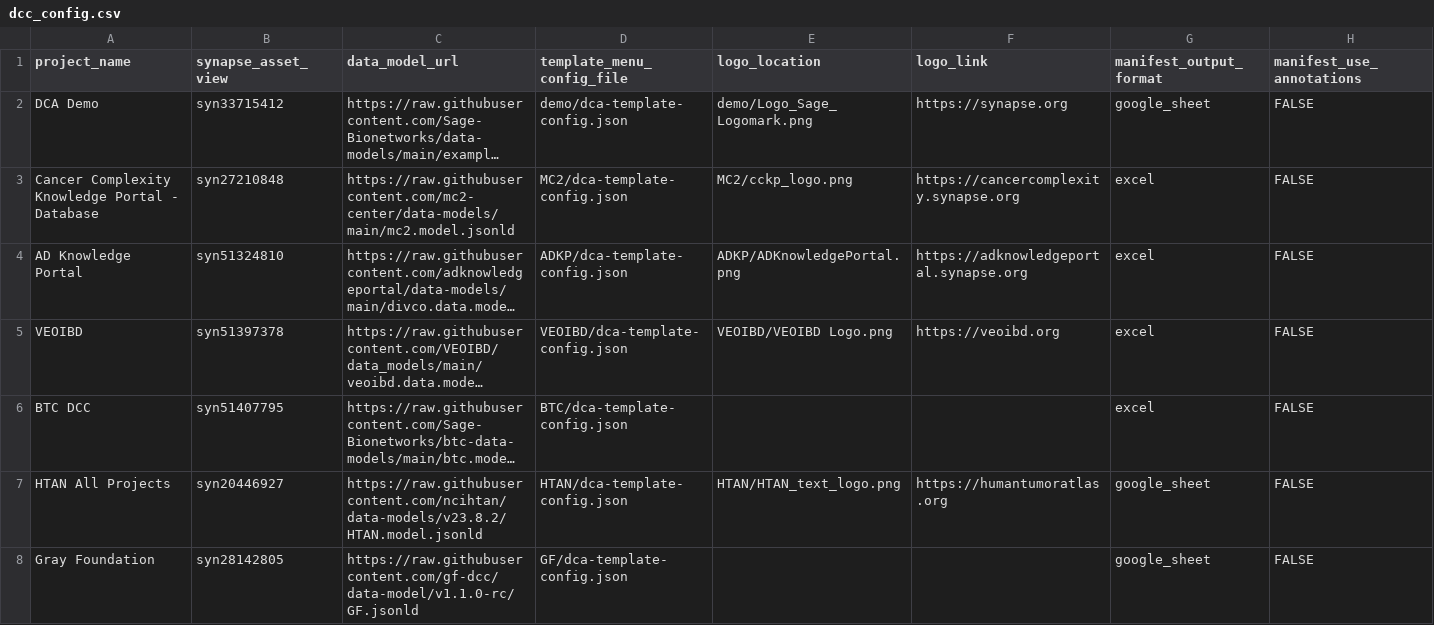
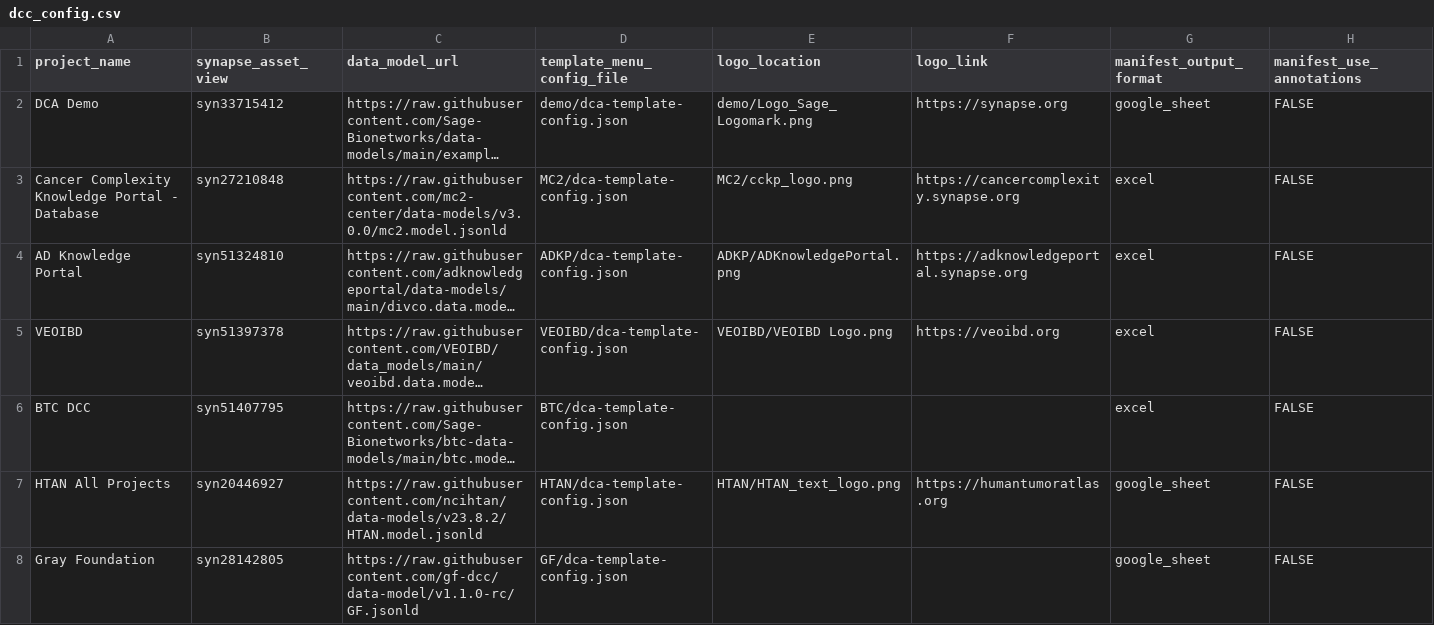
Before and after one commit to Sage-Bionetworks/data_curator_config, a CSV file: dcc_config.csv, drawn as a sheet; only a part is shown; long unchanged cells end in …; the diff names each change by its address in the sheet, - before the commit and + after, or states it on an @@ line.

Commit message:
Update dcc_config.csv
Update to MC2 data model v3.0.0

```diff
--- a/dcc_config.csv
+++ b/dcc_config.csv
-C3 (data_model_url): https://raw.githubusercontent.com/mc2-center/data-models/main/mc2.model.jsonld
+C3 (data_model_url): https://raw.githubusercontent.com/mc2-center/data-models/v3.0.0/mc2.model.jsonld
```
